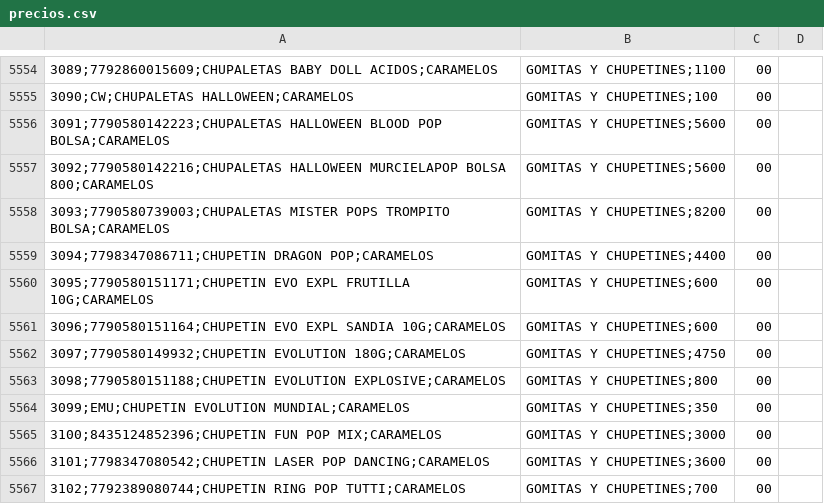
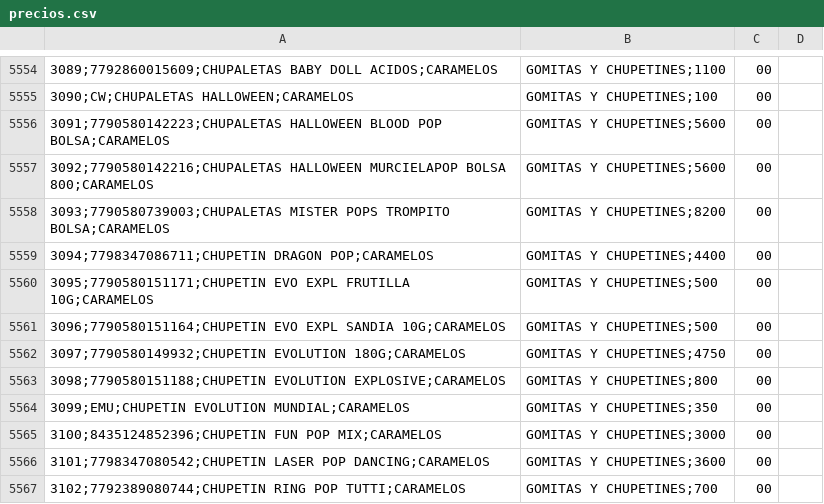
Before and after one commit to gustavofernandez9876-del/supercordobes-precios, a CSV file: precios.csv, drawn as a sheet; only a part is shown, gaps mark what is left out; the diff names each change by its address in the sheet, - before the commit and + after, or states it on an @@ line.

```diff
--- a/precios.csv
+++ b/precios.csv
-B5560:B5561: GOMITAS Y CHUPETINES;600
+B5560:B5561: GOMITAS Y CHUPETINES;500
```
